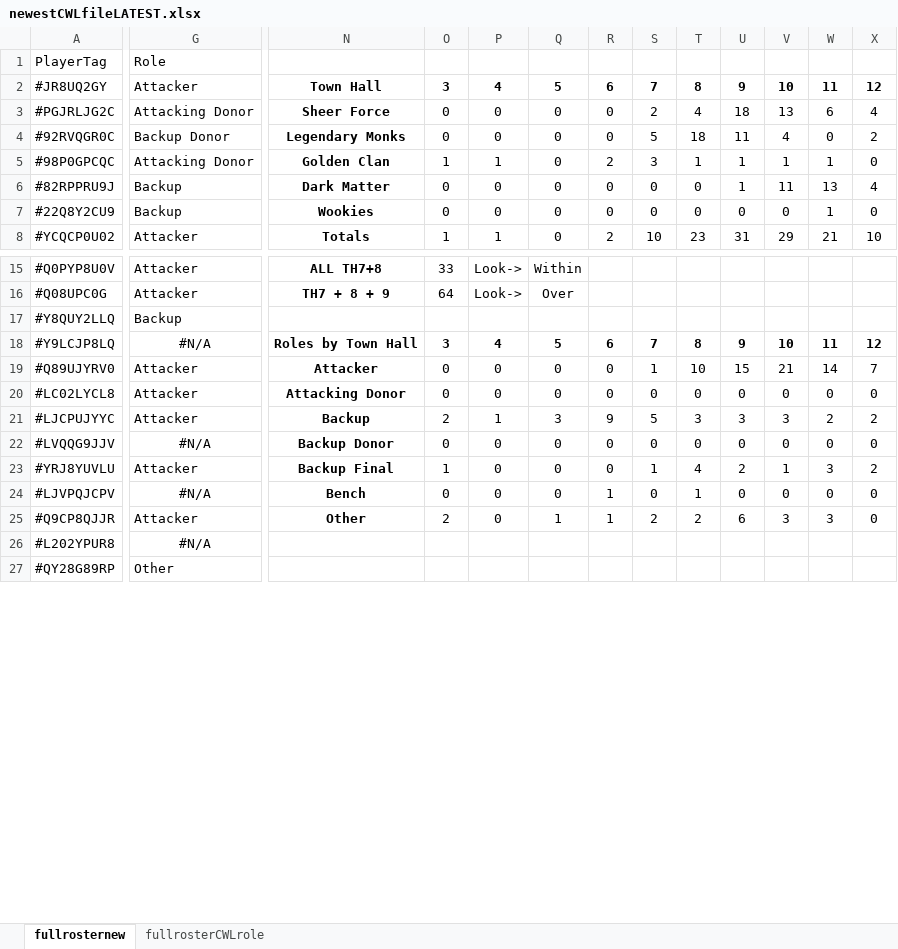
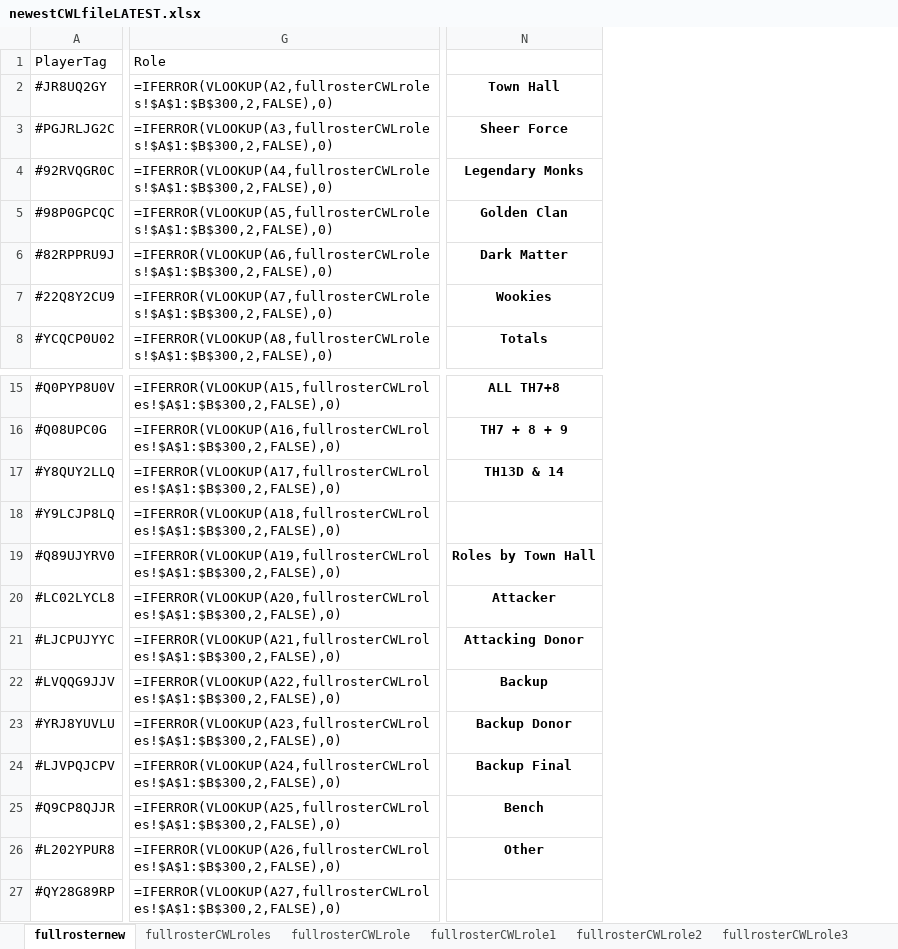
Before and after one commit to BeyondBoy1/WookieForce, an Excel workbook: newestCWLfileLATEST.xlsx, sheet fullrosternew, drawn as a sheet; only a part is shown, gaps mark what is left out; values as stored, in another font and other column widths than the file's, no borders; formulas without a stored value are shown as written; conditional formats not drawn; removed rows and columns are numbered as before the commit, all else as after; the diff covers the shown part only; the diff names each change by its address in the sheet, - before the commit and + after, or states it on an @@ line.

```diff
--- a/newestCWLfileLATEST.xlsx (sheet fullrosternew)
+++ b/newestCWLfileLATEST.xlsx (sheet fullrosternew)
+sheet tab: fullrosterCWLroles
+sheet tab: fullrosterCWLrole1
+sheet tab: fullrosterCWLrole2
+sheet tab: fullrosterCWLrole3
-column G, rows 1-8: Role | Attacker | Attacking Donor | Backup Donor | Attacking Donor | Backup | Backup | Attacker; rows 15-27: Attacker | Attacker | Backup | #N/A | Attacker | Attacker | Attacker | #N/A | Attacker | #N/A | Attacker | #N/A | Other
+column G, rows 1-8: Role | =IFERROR(VLOOKUP(A2,fullrosterCWLroles!$A$1:$B$300,2,FALSE),0) | =IFERROR(VLOOKUP(A3,fullrosterCWLroles!$A$1:$B$300,2,FALSE),0) | =IFERROR(VLOOKUP(A4,fullrosterCWLroles!$A$1:$B$300,2,FALSE),0) | =IFERROR(VLOOKUP(A5,fullrosterCWLroles!$A$1:$B$300,2,FALSE),0) | =IFERROR(VLOOKUP(A6,fullrosterCWLroles!$A$1:$B$300,2,FALSE),0) | =IFERROR(VLOOKUP(A7,fullrosterCWLroles!$A$1:$B$300,2,FALSE),0) | =IFERROR(VLOOKUP(A8,fullrosterCWLroles!$A$1:$B$300,2,FALSE),0); rows 15-27: =IFERROR(VLOOKUP(A15,fullrosterCWLroles!$A$1:$B$300,2,FALSE),0) | =IFERROR(VLOOKUP(A16,fullrosterCWLroles!$A$1:$B$300,2,FALSE),0) | =IFERROR(VLOOKUP(A17,fullrosterCWLroles!$A$1:$B$300,2,FALSE),0) | =IFERROR(VLOOKUP(A18,fullrosterCWLroles!$A$1:$B$300,2,FALSE),0) | =IFERROR(VLOOKUP(A19,fullrosterCWLroles!$A$1:$B$300,2,FALSE),0) | =IFERROR(VLOOKUP(A20,fullrosterCWLroles!$A$1:$B$300,2,FALSE),0) | =IFERROR(VLOOKUP(A21,fullrosterCWLroles!$A$1:$B$300,2,FALSE),0) | =IFERROR(VLOOKUP(A22,fullrosterCWLroles!$A$1:$B$300,2,FALSE),0) | =IFERROR(VLOOKUP(A23,fullrosterCWLroles!$A$1:$B$300,2,FALSE),0) | =IFERROR(VLOOKUP(A24,fullrosterCWLroles!$A$1:$B$300,2,FALSE),0) | =IFERROR(VLOOKUP(A25,fullrosterCWLroles!$A$1:$B$300,2,FALSE),0) | =IFERROR(VLOOKUP(A26,fullrosterCWLroles!$A$1:$B$300,2,FALSE),0) | =IFERROR(VLOOKUP(A27,fullrosterCWLroles!$A$1:$B$300,2,FALSE),0)
-column O, rows 2-8: 3 | 0 | 0 | 1 | 0 | 0 | 1; rows 15-25: 33 | 64 |  | 3 | 0 | 0 | 2 | 0 | 1 | 0 | 2
-column P, rows 2-8: 4 | 0 | 0 | 1 | 0 | 0 | 1; rows 15-25: Look-> | Look-> |  | 4 | 0 | 0 | 1 | 0 | 0 | 0 | 0
-column Q, rows 2-8: 5 | 0 | 0 | 0 | 0 | 0 | 0; rows 15-25: Within | Over |  | 5 | 0 | 0 | 3 | 0 | 0 | 0 | 1
-column R, rows 2-8: 6 | 0 | 0 | 2 | 0 | 0 | 2; rows 18-25: 6 | 0 | 0 | 9 | 0 | 0 | 1 | 1
-column S, rows 2-8: 7 | 2 | 5 | 3 | 0 | 0 | 10; rows 18-25: 7 | 1 | 0 | 5 | 0 | 1 | 0 | 2
-column T, rows 2-8: 8 | 4 | 18 | 1 | 0 | 0 | 23; rows 18-25: 8 | 10 | 0 | 3 | 0 | 4 | 1 | 2
-column U, rows 2-8: 9 | 18 | 11 | 1 | 1 | 0 | 31; rows 18-25: 9 | 15 | 0 | 3 | 0 | 2 | 0 | 6
-column V, rows 2-8: 10 | 13 | 4 | 1 | 11 | 0 | 29; rows 18-25: 10 | 21 | 0 | 3 | 0 | 1 | 0 | 3
-column W, rows 2-8: 11 | 6 | 0 | 1 | 13 | 1 | 21; rows 18-25: 11 | 14 | 0 | 2 | 0 | 3 | 0 | 3
-column X, rows 2-8: 12 | 4 | 2 | 0 | 4 | 0 | 10; rows 18-25: 12 | 7 | 0 | 2 | 0 | 2 | 0 | 0
-N17: (empty)
+N17: TH13D & 14
-N18: Roles by Town Hall
+N18: (empty)
-N19: Attacker
+N19: Roles by Town Hall
-N20: Attacking Donor
+N20: Attacker
-N21: Backup
+N21: Attacking Donor
-N22: Backup Donor
+N22: Backup
-N23: Backup Final
+N23: Backup Donor
-N24: Bench
+N24: Backup Final
-N25: Other
+N25: Bench
-N26: (empty)
+N26: Other
```
Also changed, not shown: 13 added columns and 2 removed columns elsewhere in this sheet, sheet fullrosterCWLrole, other sheet tabs, newestCWLfileLATEST.xlsm, 4 other files.
